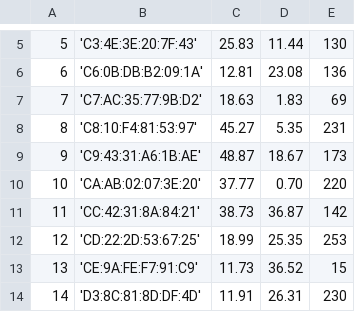
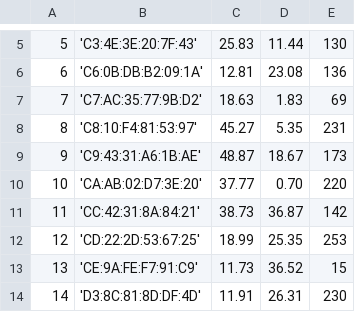
Before and after one commit to HughCornett/smartspacesproject2, a CSV file: app/src/main/assets/ibeacons.csv, drawn as a sheet; only a part is shown, gaps mark what is left out.

```diff
--- a/app/src/main/assets/ibeacons.csv
+++ b/app/src/main/assets/ibeacons.csv
@@ -9,3 +9,3 @@
 9,'C9:43:31:A6:1B:AE',48.87,18.67,173
-10,'CA:AB:02:07:3E:20',37.77,0.70,220
+10,'CA:AB:02:D7:3E:20',37.77,0.70,220
 11,'CC:42:31:8A:84:21',38.73,36.87,142
```
Also changed, not shown: 3 other files.
